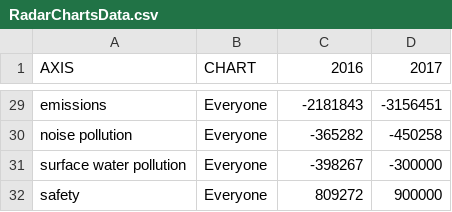
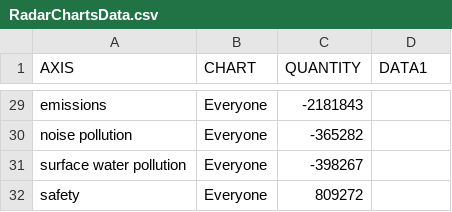
Before and after one commit to medailey/medailey.github.io, a CSV file: data/portland/I205/RadarChartsData.csv, drawn as a sheet; only a part is shown, gaps mark what is left out; the diff covers the shown part only; the diff names each change by its address in the sheet, - before the commit and + after, or states it on an @@ line.

```diff
--- a/data/portland/I205/RadarChartsData.csv
+++ b/data/portland/I205/RadarChartsData.csv
-C1: 2016
+C1: QUANTITY
-D1: 2017
+D1: DATA1
-D29 (DATA1): -3156451
+D29 (DATA1): (empty)
-D30 (DATA1): -450258
+D30 (DATA1): (empty)
-D31 (DATA1): -300000
+D31 (DATA1): (empty)
-D32 (DATA1): 900000
+D32 (DATA1): (empty)
```
Also changed, not shown: 27 edited cells elsewhere in this file, 5 other files.
